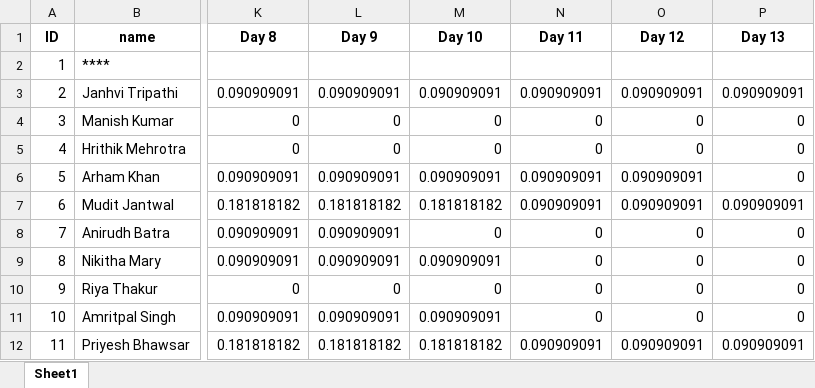
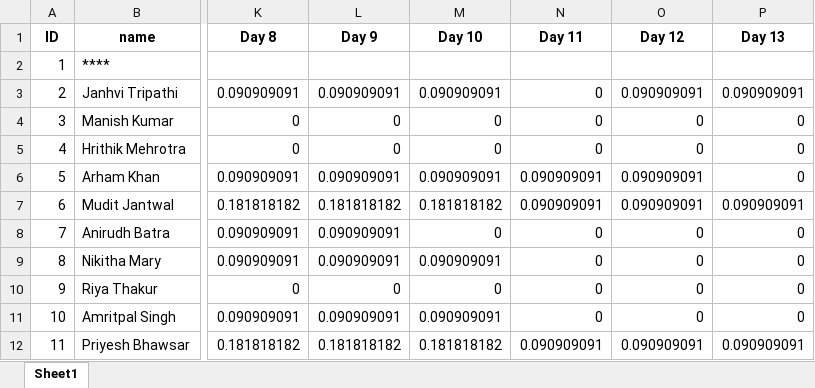
Before and after one commit to siddhant1404/DIGIVAXCIN, an Excel workbook: score.xlsx, sheet Sheet1, drawn as a sheet; only a part is shown, gaps mark what is left out; values as stored, in another font and other column widths than the file's, no borders; the diff names each change by its address in the sheet, - before the commit and + after, or states it on an @@ line.

```diff
--- a/score.xlsx (sheet Sheet1)
+++ b/score.xlsx (sheet Sheet1)
-N3 (Day 11): 0.090909091
+N3 (Day 11): 0
```
Also changed, not shown: hissue.xlsx, patient.xlsx, 4 other files.
